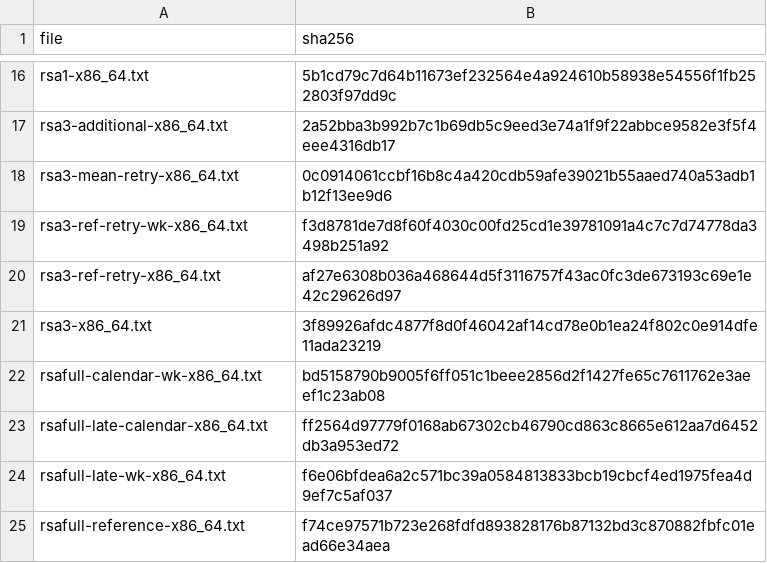
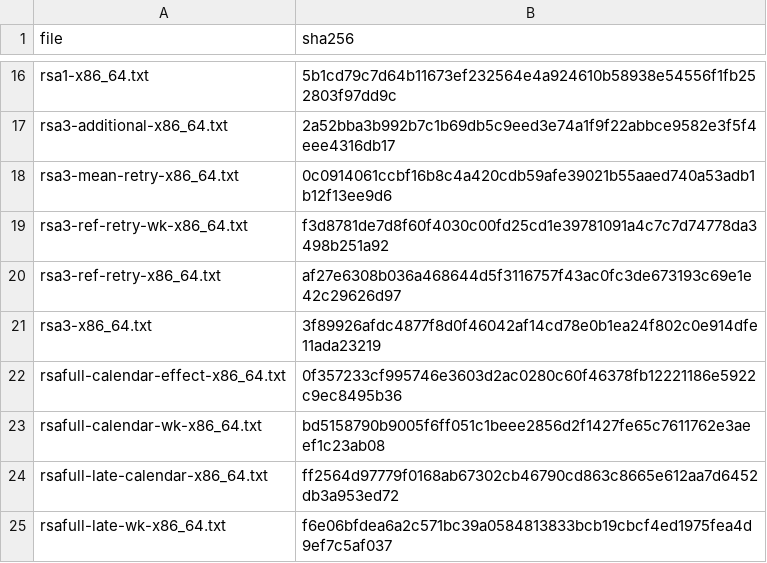
Before and after one commit to statistikat/kalos, a CSV file: validation/evidence/native/tramo-seats-bridge/SHA256SUMS.csv, drawn as a sheet; only a part is shown, gaps mark what is left out; the shorter side is filled out with more unchanged rows.

Commit message:
Freeze public observed and forecast RSAfull calendar effects

```diff
--- a/validation/evidence/native/tramo-seats-bridge/SHA256SUMS.csv
+++ b/validation/evidence/native/tramo-seats-bridge/SHA256SUMS.csv
@@ -21,2 +21,3 @@ rsa3-ref-retry-x86_64.txt,af27e6308b036a468644d5f3116757f43ac0fc3de673193c69e1e4
 rsa3-x86_64.txt,3f89926afdc4877f8d0f46042af14cd78e0b1ea24f802c0e914dfe11ada23219
+rsafull-calendar-effect-x86_64.txt,0f357233cf995746e3603d2ac0280c60f46378fb12221186e5922c9ec8495b36
 rsafull-calendar-wk-x86_64.txt,bd5158790b9005f6ff051c1beee2856d2f1427fe65c7611762e3aeef1c23ab08
```
Also changed, not shown: 5 other files.
